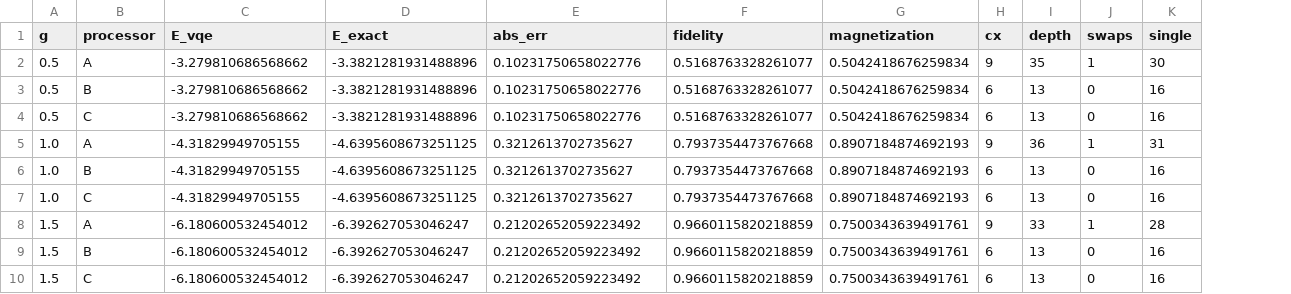
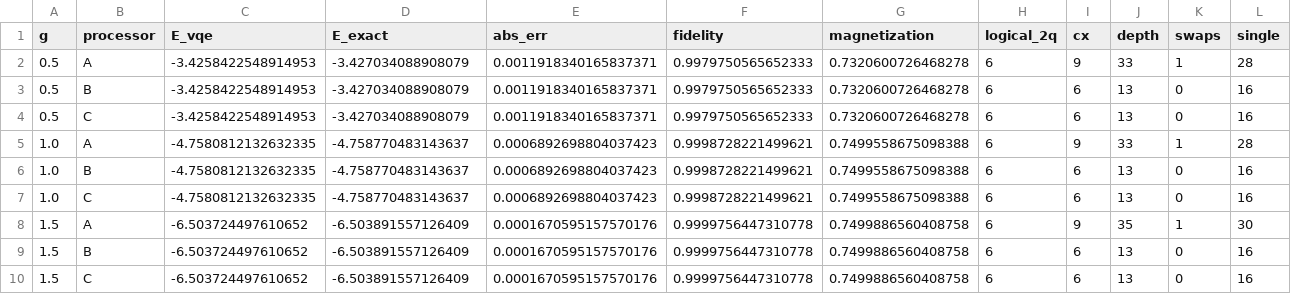
Before and after one commit to sidharthkurup-coder/OBSIDIAN-QISKIT-HACKATHON, a CSV file: results/vqe_results.csv, drawn as a sheet; addresses are those after the commit; the diff names each change by its address in the sheet, - before the commit and + after, or states it on an @@ line.

```diff
--- a/results/vqe_results.csv
+++ b/results/vqe_results.csv
+column H (logical_2q), rows 2-10: all 6
-C2:C4 (E_vqe): -3.279810686568662
+C2:C4 (E_vqe): -3.4258422548914953
-D2:D4 (E_exact): -3.3821281931488896
+D2:D4 (E_exact): -3.427034088908079
-E2:E4 (abs_err): 0.10231750658022776
+E2:E4 (abs_err): 0.0011918340165837371
-F2:F4 (fidelity): 0.5168763328261077
+F2:F4 (fidelity): 0.9979750565652333
-G2:G4 (magnetization): 0.5042418676259834
+G2:G4 (magnetization): 0.7320600726468278
-J2 (depth): 35
+J2 (depth): 33
-L2 (single): 30
+L2 (single): 28
-C5:C7 (E_vqe): -4.31829949705155
+C5:C7 (E_vqe): -4.7580812132632335
-D5:D7 (E_exact): -4.6395608673251125
+D5:D7 (E_exact): -4.758770483143637
-E5:E7 (abs_err): 0.3212613702735627
+E5:E7 (abs_err): 0.0006892698804037423
-F5:F7 (fidelity): 0.7937354473767668
+F5:F7 (fidelity): 0.9998728221499621
-G5:G7 (magnetization): 0.8907184874692193
+G5:G7 (magnetization): 0.7499558675098388
-J5 (depth): 36
+J5 (depth): 33
-L5 (single): 31
+L5 (single): 28
-C8:C10 (E_vqe): -6.180600532454012
+C8:C10 (E_vqe): -6.503724497610652
-D8:D10 (E_exact): -6.392627053046247
+D8:D10 (E_exact): -6.503891557126409
-E8:E10 (abs_err): 0.21202652059223492
+E8:E10 (abs_err): 0.0001670595157570176
-F8:F10 (fidelity): 0.9660115820218859
+F8:F10 (fidelity): 0.9999756447310778
-G8:G10 (magnetization): 0.7500343639491761
+G8:G10 (magnetization): 0.7499886560408758
-J8 (depth): 33
+J8 (depth): 35
-L8 (single): 28
+L8 (single): 30
```
Also changed, not shown: results/noise_results.csv, 12 other files.
